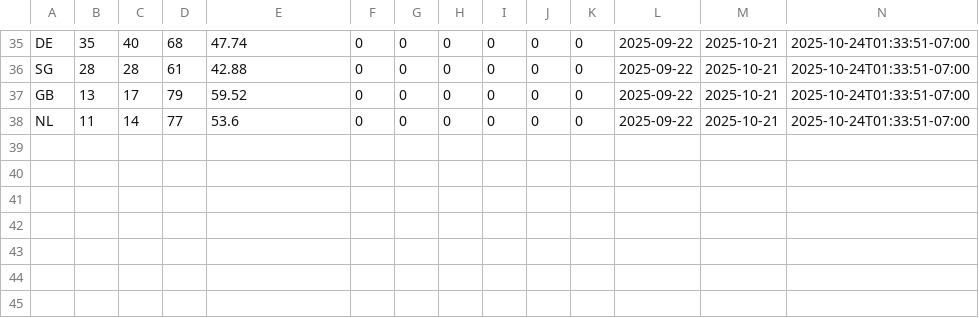
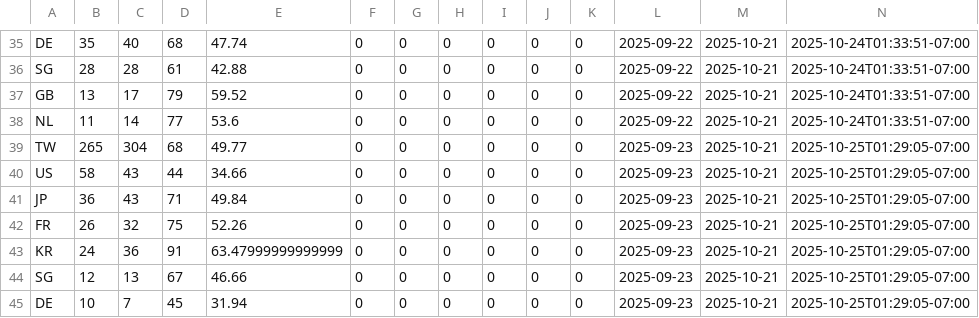
Before and after one commit to zeafang/kepilot-youtube_channel, a CSV file: yta_outputs/yta_country.csv, drawn as a sheet; only a part is shown, gaps mark what is left out; the diff names each change by its address in the sheet, - before the commit and + after, or states it on an @@ line.

```diff
--- a/yta_outputs/yta_country.csv
+++ b/yta_outputs/yta_country.csv
+row 39: TW | 265 | 304 | 68 | 49.77 | 0 | 0 | 0 | 0 | 0 | 0 | 2025-09-23 | 2025-10-21 | 2025-10-25T01:29:05-07:00
+row 40: US | 58 | 43 | 44 | 34.66 | 0 | 0 | 0 | 0 | 0 | 0 | 2025-09-23 | 2025-10-21 | 2025-10-25T01:29:05-07:00
+row 41: JP | 36 | 43 | 71 | 49.84 | 0 | 0 | 0 | 0 | 0 | 0 | 2025-09-23 | 2025-10-21 | 2025-10-25T01:29:05-07:00
+row 42: FR | 26 | 32 | 75 | 52.26 | 0 | 0 | 0 | 0 | 0 | 0 | 2025-09-23 | 2025-10-21 | 2025-10-25T01:29:05-07:00
+row 43: KR | 24 | 36 | 91 | 63.47999999999999 | 0 | 0 | 0 | 0 | 0 | 0 | 2025-09-23 | 2025-10-21 | 2025-10-25T01:29:05-07:00
+row 44: SG | 12 | 13 | 67 | 46.66 | 0 | 0 | 0 | 0 | 0 | 0 | 2025-09-23 | 2025-10-21 | 2025-10-25T01:29:05-07:00
+row 45: DE | 10 | 7 | 45 | 31.94 | 0 | 0 | 0 | 0 | 0 | 0 | 2025-09-23 | 2025-10-21 | 2025-10-25T01:29:05-07:00
```
Also changed, not shown: yta_outputs/yta_daily_trend.csv, yta_outputs/yta_top_videos.csv, 1 other file.
